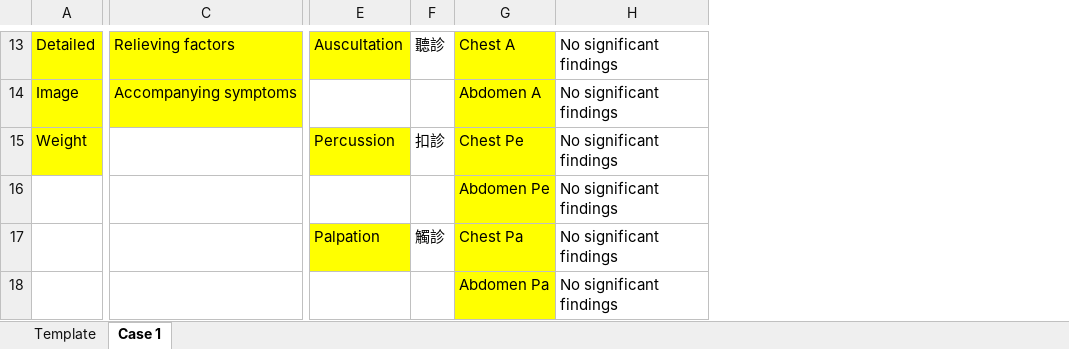
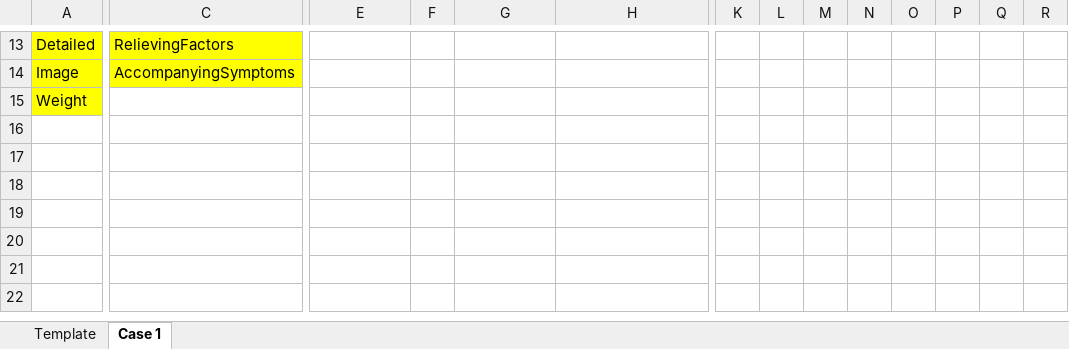
Before and after one commit to pcwu2022/slek_system, an Excel workbook: src/app/projects/hyponatremia/ram_db/db.xlsx, sheet Case 1, drawn as a sheet; only a part is shown, gaps mark what is left out; values as stored, in another font and other column widths than the file's, no borders; charts and pictures not drawn; removed rows and columns are numbered as before the commit, all else as after; rows hold the shown columns only; the diff covers the shown part only; the diff names each change by its address in the sheet, - before the commit and + after, or states it on an @@ line.

```diff
--- a/src/app/projects/hyponatremia/ram_db/db.xlsx (sheet Case 1)
+++ b/src/app/projects/hyponatremia/ram_db/db.xlsx (sheet Case 1)
+column K, empty
+column L, empty
+column M, empty
+column N, empty
+column O, empty
+column P, empty
+column Q, empty
+column R, empty
-C13: Relieving factors
+C13: RelievingFactors
-E13: Auscultation
+E13: (empty)
-E13 fill: #FFFF00
+E13 fill: none
-F13: 聽診
+F13: (empty)
-G13:G15 fill: #FFFF00
+G13:G15 fill: none
-G13: Chest A
+G13: (empty)
-H13:H15: No significant findings
+H13:H15: (empty)
-C14: Accompanying symptoms
+C14: AccompanyingSymptoms
-G14: Abdomen A
+G14: (empty)
-E15: Percussion
+E15: (empty)
-E15 fill: #FFFF00
+E15 fill: none
-F15: 扣診
+F15: (empty)
-G15: Chest Pe
+G15: (empty)
-row 16:  |  |  |  | Abdomen Pe | No significant findings
-row 17:  |  | Palpation | 觸診 | Chest Pa | No significant findings
-row 18:  |  |  |  | Abdomen Pa | No significant findings
+row 16: (empty)
+row 17: (empty)
+row 18: (empty)
+row 19: (empty)
+row 20: (empty)
+row 21: (empty)
```
Also changed, not shown: 23 edited cells and cell formats elsewhere in this sheet, sheet Template, 4 other files.
